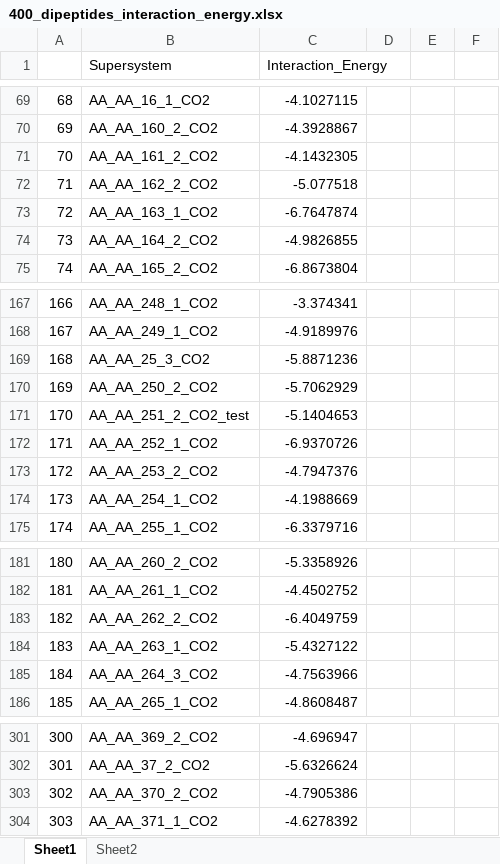
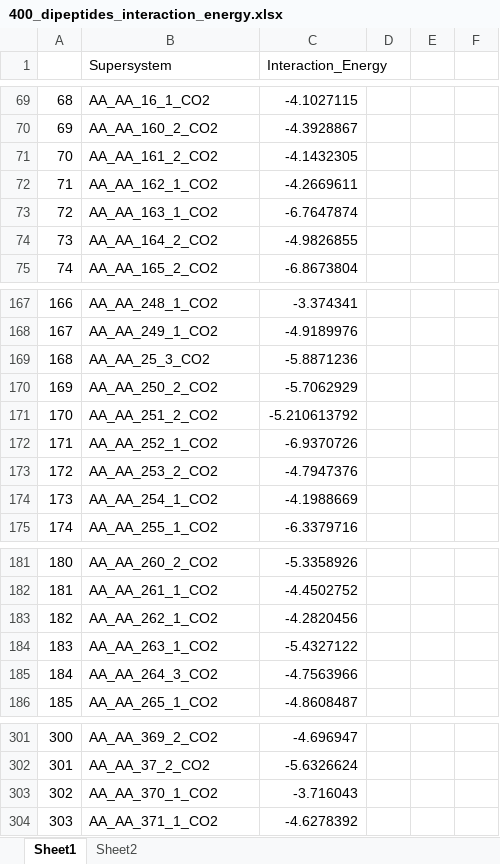
Before and after one commit to ChemRacer/dipeptide_co2, an Excel workbook: 400_dipeptides_interaction_energy.xlsx, sheet Sheet1, drawn as a sheet; only a part is shown, gaps mark what is left out; values as stored, in another font and other column widths than the file's, no borders; the diff names each change by its address in the sheet, - before the commit and + after, or states it on an @@ line.

```diff
--- a/400_dipeptides_interaction_energy.xlsx (sheet Sheet1)
+++ b/400_dipeptides_interaction_energy.xlsx (sheet Sheet1)
-B72 (Supersystem): AA_AA_162_2_CO2
+B72 (Supersystem): AA_AA_162_1_CO2
-C72 (Interaction_Energy): -5.077518
+C72 (Interaction_Energy): -4.2669611
-B171 (Supersystem): AA_AA_251_2_CO2_test
+B171 (Supersystem): AA_AA_251_2_CO2
-C171 (Interaction_Energy): -5.1404653
+C171 (Interaction_Energy): -5.210613792
-B183 (Supersystem): AA_AA_262_2_CO2
+B183 (Supersystem): AA_AA_262_1_CO2
-C183 (Interaction_Energy): -6.4049759
+C183 (Interaction_Energy): -4.2820456
-B303 (Supersystem): AA_AA_370_2_CO2
+B303 (Supersystem): AA_AA_370_1_CO2
-C303 (Interaction_Energy): -4.7905386
+C303 (Interaction_Energy): -3.716043
```
Also changed, not shown: site_data.xlsx, 10 other files.
